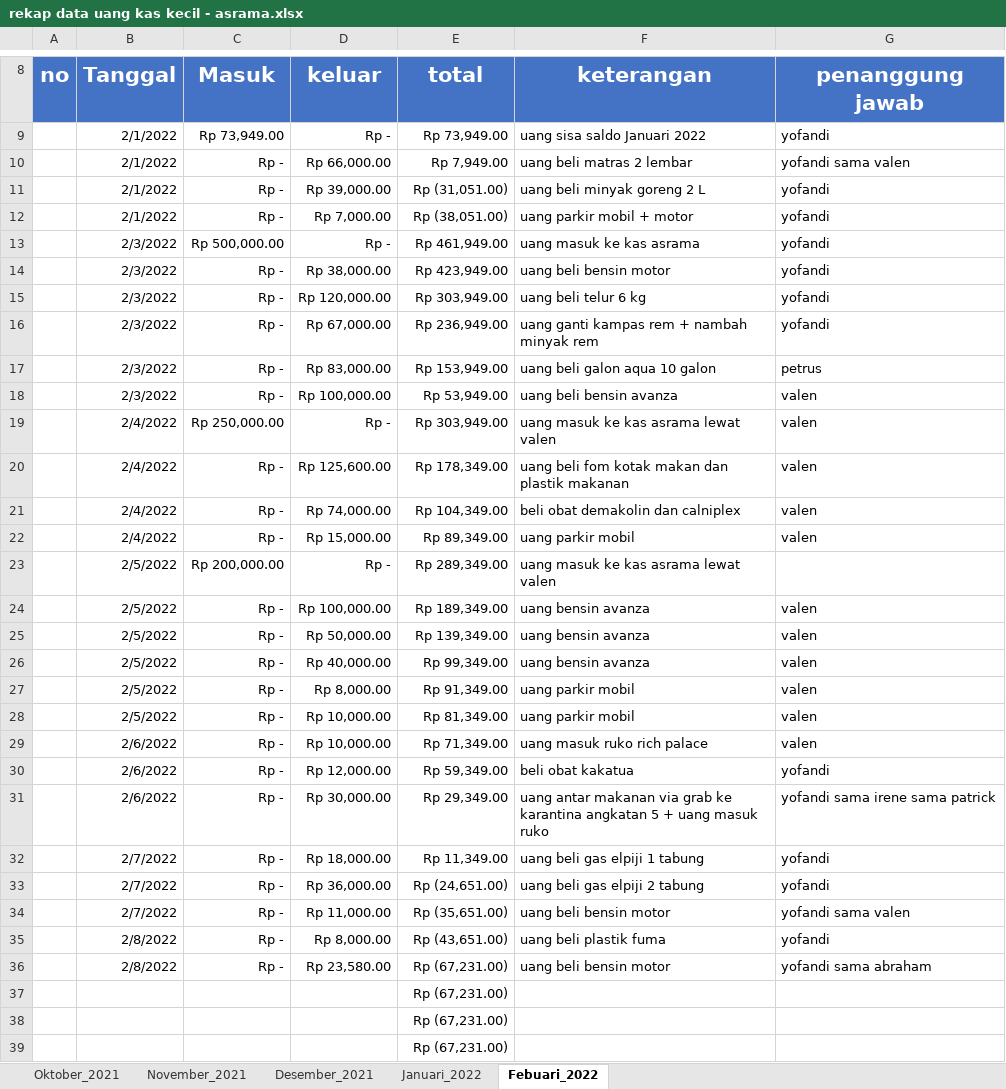
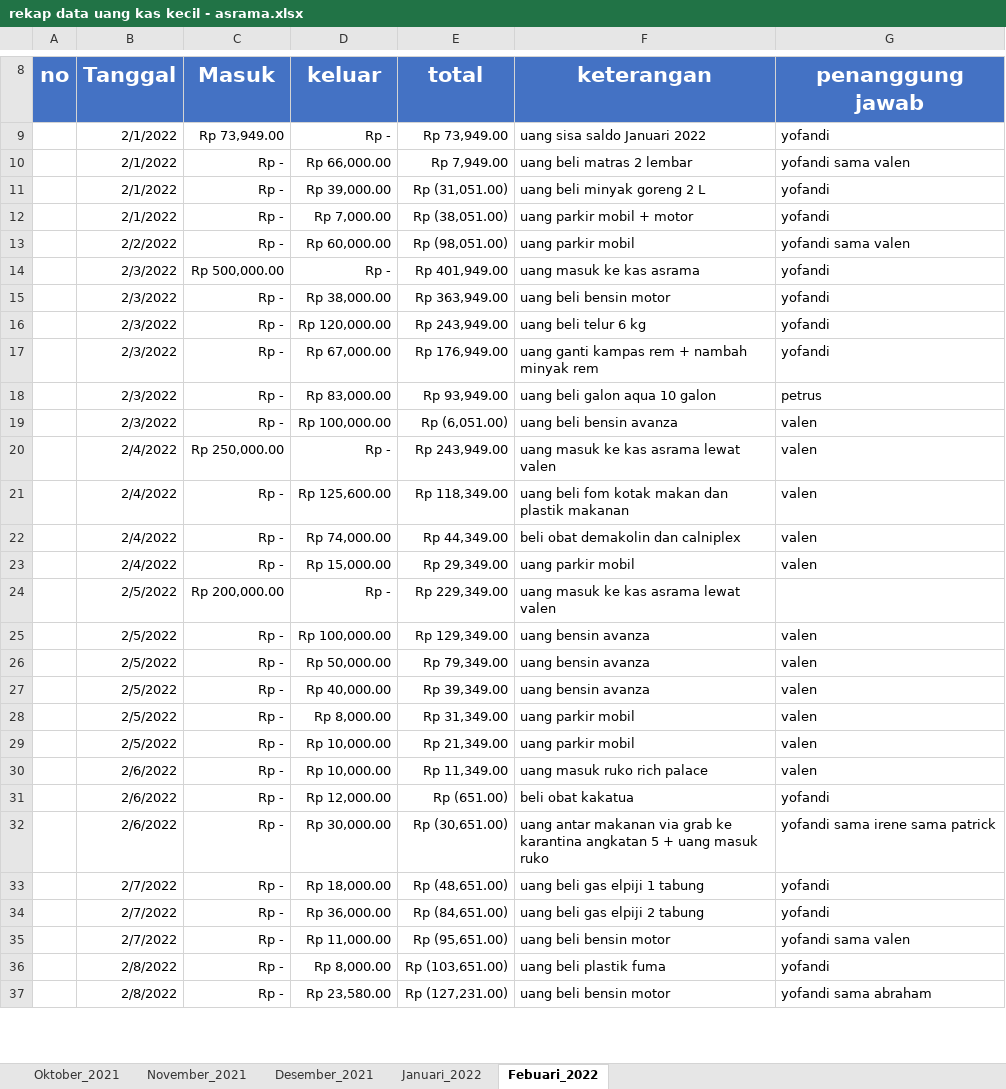
Before and after one commit to yofandi/uangasrama, an Excel workbook: rekap data uang kas kecil - asrama.xlsx, sheet Febuari_2022, drawn as a sheet; only a part is shown, gaps mark what is left out; values as stored, in another font and other column widths than the file's, no borders; removed rows and columns are numbered as before the commit, all else as after; the diff covers the shown part only; the diff names each change by its address in the sheet, - before the commit and + after, or states it on an @@ line.

Commit message:
16 02 2022

```diff
--- a/rekap data uang kas kecil - asrama.xlsx (sheet Febuari_2022)
+++ b/rekap data uang kas kecil - asrama.xlsx (sheet Febuari_2022)
+row 13:  | 2/2/2022 | Rp - | Rp 60,000.00 | Rp (98,051.00) | uang parkir mobil | yofandi sama valen
-E14 (total): Rp 461,949.00
+E14 (total): Rp 401,949.00
-E15 (total): Rp 423,949.00
+E15 (total): Rp 363,949.00
-E16 (total): Rp 303,949.00
+E16 (total): Rp 243,949.00
-E17 (total): Rp 236,949.00
+E17 (total): Rp 176,949.00
-E18 (total): Rp 153,949.00
+E18 (total): Rp 93,949.00
-E19 (total): Rp 53,949.00
+E19 (total): Rp (6,051.00)
-E20 (total): Rp 303,949.00
+E20 (total): Rp 243,949.00
-E21 (total): Rp 178,349.00
+E21 (total): Rp 118,349.00
-E22 (total): Rp 104,349.00
+E22 (total): Rp 44,349.00
-E23 (total): Rp 89,349.00
+E23 (total): Rp 29,349.00
-E24 (total): Rp 289,349.00
+E24 (total): Rp 229,349.00
-E25 (total): Rp 189,349.00
+E25 (total): Rp 129,349.00
-E26 (total): Rp 139,349.00
+E26 (total): Rp 79,349.00
-E27 (total): Rp 99,349.00
+E27 (total): Rp 39,349.00
-E28 (total): Rp 91,349.00
+E28 (total): Rp 31,349.00
-E29 (total): Rp 81,349.00
+E29 (total): Rp 21,349.00
-E30 (total): Rp 71,349.00
+E30 (total): Rp 11,349.00
-E31 (total): Rp 59,349.00
+E31 (total): Rp (651.00)
-E32 (total): Rp 29,349.00
+E32 (total): Rp (30,651.00)
-E33 (total): Rp 11,349.00
+E33 (total): Rp (48,651.00)
-E34 (total): Rp (24,651.00)
+E34 (total): Rp (84,651.00)
-E35 (total): Rp (35,651.00)
+E35 (total): Rp (95,651.00)
-E36 (total): Rp (43,651.00)
+E36 (total): Rp (103,651.00)
-E37 (total): Rp (67,231.00)
+E37 (total): Rp (127,231.00)
-row 37:  |  |  |  | Rp (67,231.00)
-row 38:  |  |  |  | Rp (67,231.00)
-row 39:  |  |  |  | Rp (67,231.00)
```
Also changed, not shown: 24 added rows, 20 removed rows and 6 edited cells elsewhere in this sheet.
